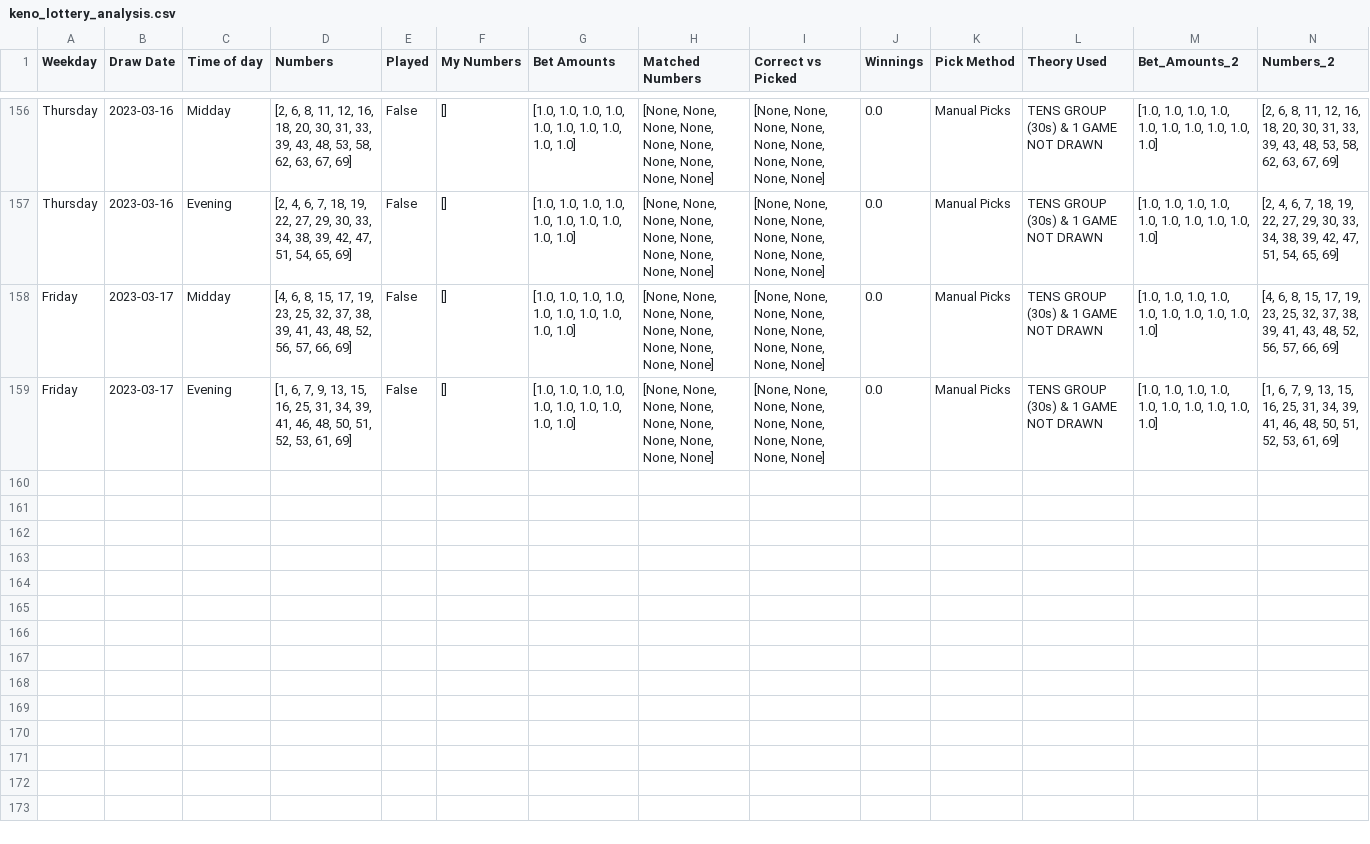
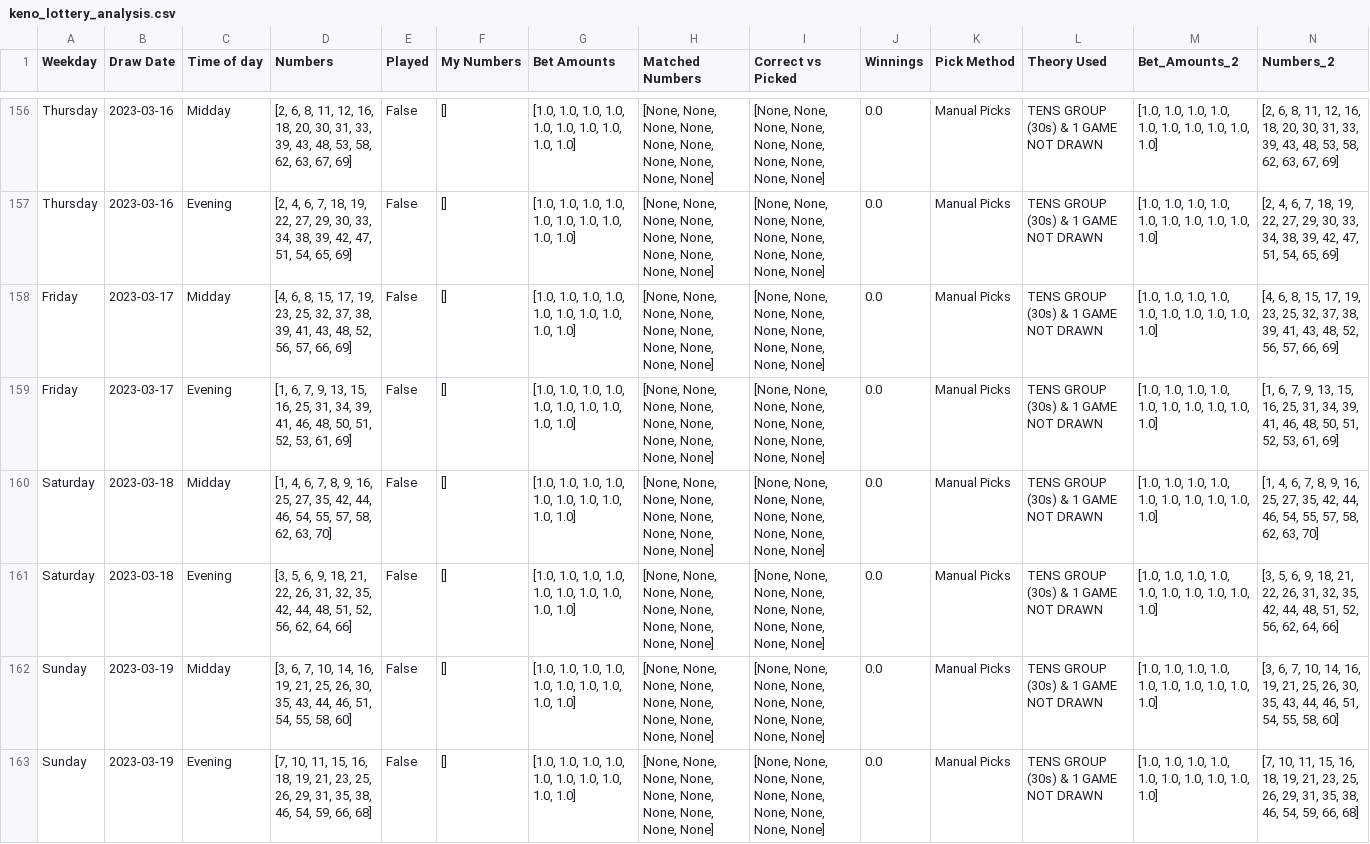
Before and after one commit to Peterstangolis/lottery_tracking_dashboard, a CSV file: data/keno_lottery_analysis.csv, drawn as a sheet; only a part is shown, gaps mark what is left out; rows hold the shown columns only; the diff names each change by its address in the sheet, - before the commit and + after, or states it on an @@ line.

```diff
--- a/data/keno_lottery_analysis.csv
+++ b/data/keno_lottery_analysis.csv
+row 160: Saturday | 2023-03-18 | Midday | [1, 4, 6, 7, 8, 9, 16, 25, 27, 35, 42, 44, 46, 54, 55, 57, 58, 62, 63, 70] | False | [] | [1.0, 1.0, 1.0, 1.0, 1.0, 1.0, 1.0, 1.0, 1.0, 1.0] | [None, None, None, None, None, None, None, None, None, None] | [None, None, None, None, None, None, None, None, None, None] | 0.0 | Manual Picks | TENS GROUP (30s) & 1 GAME NOT DRAWN | [1.0, 1.0, 1.0, 1.0, 1.0, 1.0, 1.0, 1.0, 1.0, 1.0] | [1, 4, 6, 7, 8, 9, 16, 25, 27, 35, 42, 44, 46, 54, 55, 57, 58, 62, 63, 70]
+row 161: Saturday | 2023-03-18 | Evening | [3, 5, 6, 9, 18, 21, 22, 26, 31, 32, 35, 42, 44, 48, 51, 52, 56, 62, 64, 66] | False | [] | [1.0, 1.0, 1.0, 1.0, 1.0, 1.0, 1.0, 1.0, 1.0, 1.0] | [None, None, None, None, None, None, None, None, None, None] | [None, None, None, None, None, None, None, None, None, None] | 0.0 | Manual Picks | TENS GROUP (30s) & 1 GAME NOT DRAWN | [1.0, 1.0, 1.0, 1.0, 1.0, 1.0, 1.0, 1.0, 1.0, 1.0] | [3, 5, 6, 9, 18, 21, 22, 26, 31, 32, 35, 42, 44, 48, 51, 52, 56, 62, 64, 66]
+row 162: Sunday | 2023-03-19 | Midday | [3, 6, 7, 10, 14, 16, 19, 21, 25, 26, 30, 35, 43, 44, 46, 51, 54, 55, 58, 60] | False | [] | [1.0, 1.0, 1.0, 1.0, 1.0, 1.0, 1.0, 1.0, 1.0, 1.0] | [None, None, None, None, None, None, None, None, None, None] | [None, None, None, None, None, None, None, None, None, None] | 0.0 | Manual Picks | TENS GROUP (30s) & 1 GAME NOT DRAWN | [1.0, 1.0, 1.0, 1.0, 1.0, 1.0, 1.0, 1.0, 1.0, 1.0] | [3, 6, 7, 10, 14, 16, 19, 21, 25, 26, 30, 35, 43, 44, 46, 51, 54, 55, 58, 60]
+row 163: Sunday | 2023-03-19 | Evening | [7, 10, 11, 15, 16, 18, 19, 21, 23, 25, 26, 29, 31, 35, 38, 46, 54, 59, 66, 68] | False | [] | [1.0, 1.0, 1.0, 1.0, 1.0, 1.0, 1.0, 1.0, 1.0, 1.0] | [None, None, None, None, None, None, None, None, None, None] | [None, None, None, None, None, None, None, None, None, None] | 0.0 | Manual Picks | TENS GROUP (30s) & 1 GAME NOT DRAWN | [1.0, 1.0, 1.0, 1.0, 1.0, 1.0, 1.0, 1.0, 1.0, 1.0] | [7, 10, 11, 15, 16, 18, 19, 21, 23, 25, 26, 29, 31, 35, 38, 46, 54, 59, 66, 68]
```
Also changed, not shown: data/keno_lottery_stats.csv, data/lottery_num_tracking.csv, 1 other file.
